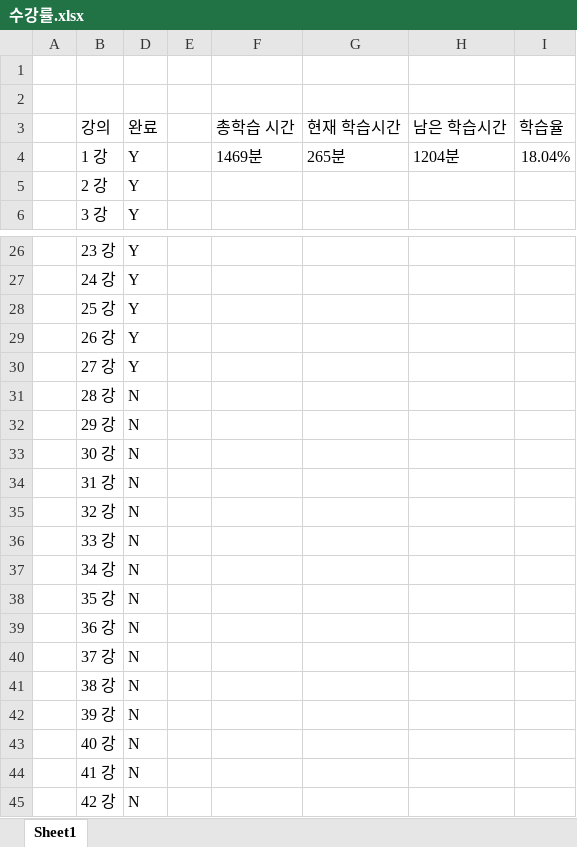
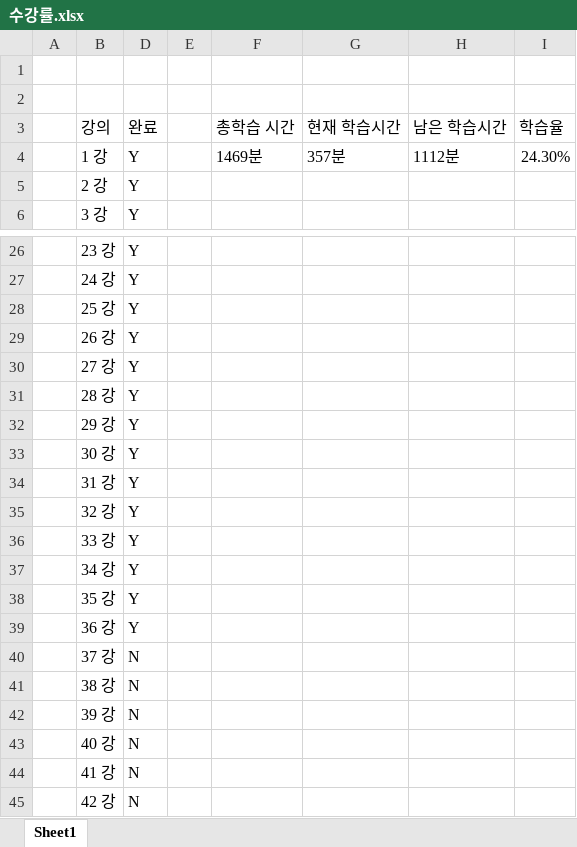
Before and after one commit to rudgjs8080/Biz_NodeJs, an Excel workbook: 수강률.xlsx, sheet Sheet1, drawn as a sheet; only a part is shown, gaps mark what is left out; values as stored, in another font and other column widths than the file's, no borders; conditional formats not drawn; the diff names each change by its address in the sheet, - before the commit and + after, or states it on an @@ line.

```diff
--- a/수강률.xlsx (sheet Sheet1)
+++ b/수강률.xlsx (sheet Sheet1)
-G4 (현재 학습시간): 265분
+G4 (현재 학습시간): 357분
-H4 (남은 학습시간): 1204분
+H4 (남은 학습시간): 1112분
-I4 (학습율): 18.04%
+I4 (학습율): 24.30%
-D31:D39 (완료): N
+D31:D39 (완료): Y
```
Also changed, not shown: 11 other files.
